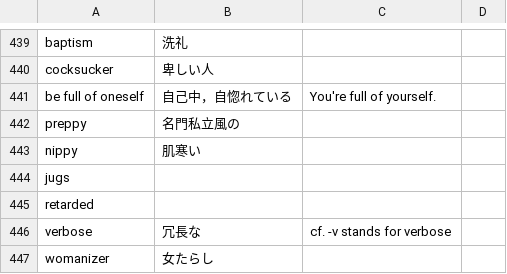
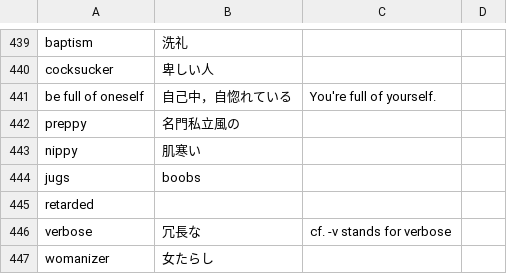
Before and after one commit to 83c2c823b8/derived_storage, a CSV file: englishwords.csv, drawn as a sheet; only a part is shown, gaps mark what is left out; the diff covers the shown part only.

```diff
--- a/englishwords.csv
+++ b/englishwords.csv
@@ -443,3 +443,3 @@ preppy,名門私立風の,
 nippy,肌寒い,
-jugs,,
+jugs,boobs ,
 retarded,,
```
Also changed, not shown: 29 added rows and 1 edited cell elsewhere in this file, 3 other files.
